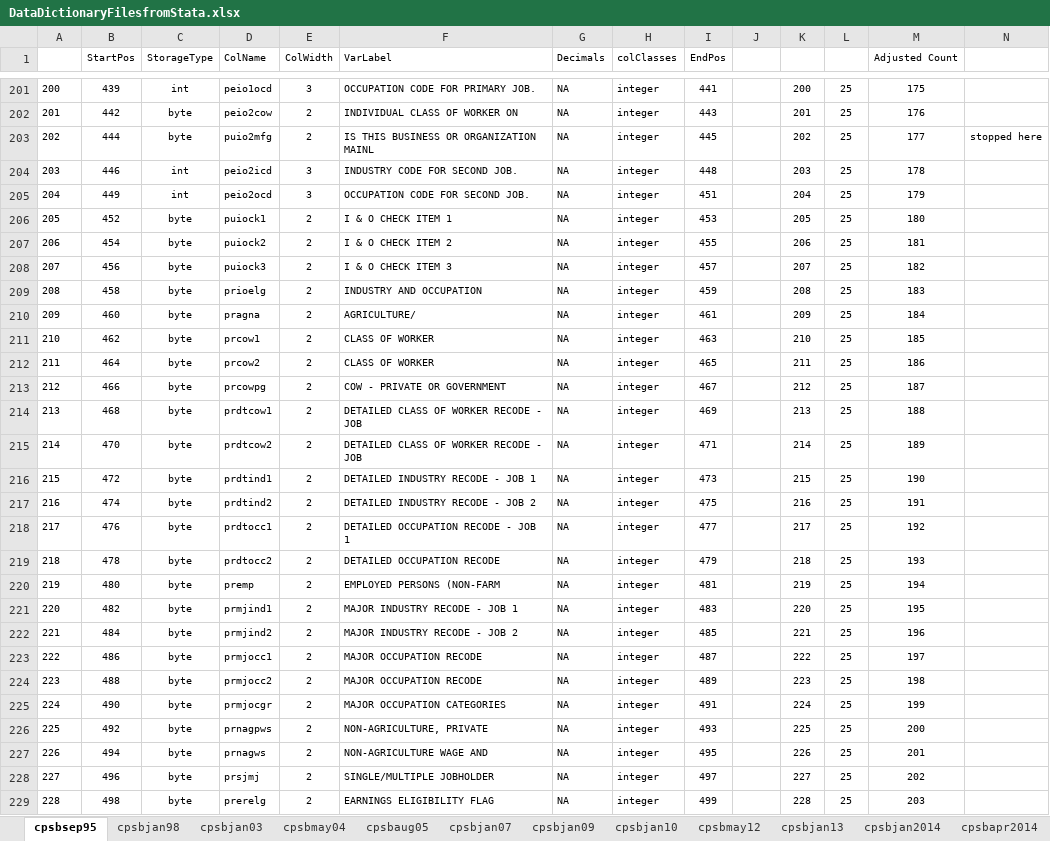
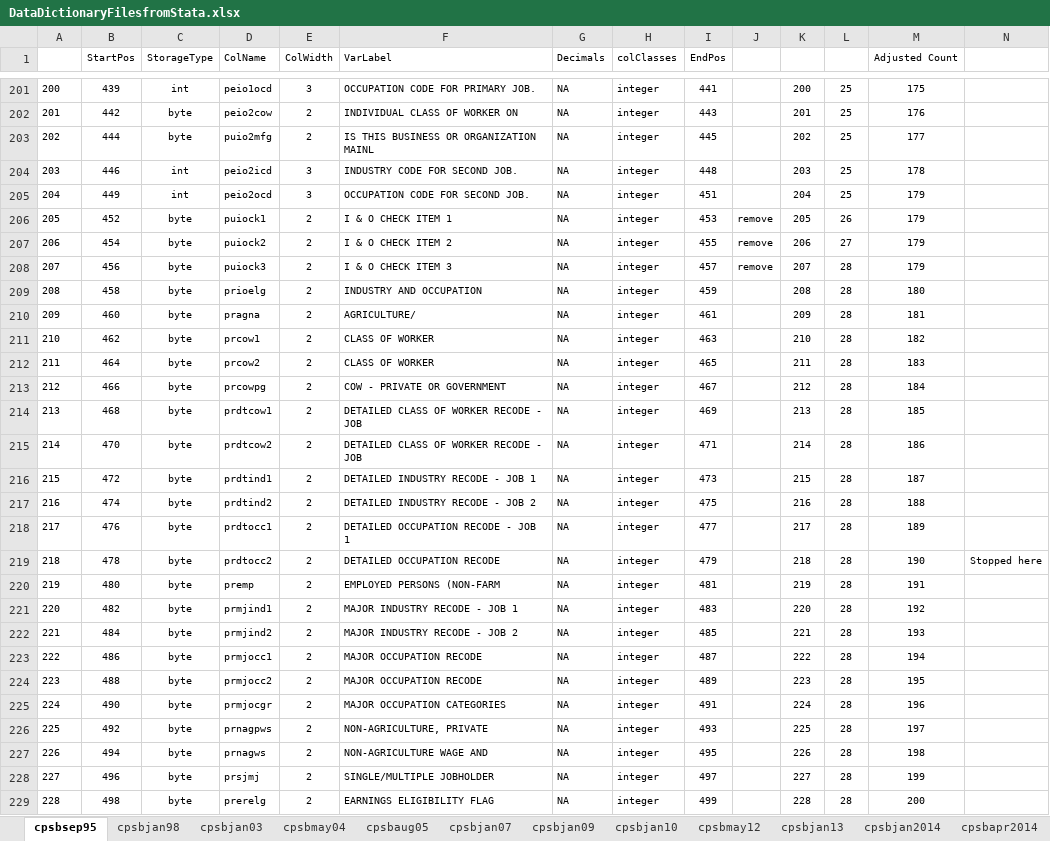
Before and after one commit to ReidMKelley/CPSMicrodataReader, an Excel workbook: DataDictionaryFilesfromStata.xlsx, sheet cpsbsep95, drawn as a sheet; only a part is shown, gaps mark what is left out; values as stored, in another font and other column widths than the file's, no borders; the diff covers the shown part only; the diff names each change by its address in the sheet, - before the commit and + after, or states it on an @@ line.

```diff
--- a/DataDictionaryFilesfromStata.xlsx (sheet cpsbsep95)
+++ b/DataDictionaryFilesfromStata.xlsx (sheet cpsbsep95)
-N203: stopped here
+N203: (empty)
-J206:J208: (empty)
+J206:J208: remove
-L206: 25
+L206: 26
-M206 (Adjusted Count): 180
+M206 (Adjusted Count): 179
-L207: 25
+L207: 27
-M207 (Adjusted Count): 181
+M207 (Adjusted Count): 179
-L208:L229: 25
+L208:L229: 28
-M208 (Adjusted Count): 182
+M208 (Adjusted Count): 179
-M209 (Adjusted Count): 183
+M209 (Adjusted Count): 180
-M210 (Adjusted Count): 184
+M210 (Adjusted Count): 181
-M211 (Adjusted Count): 185
+M211 (Adjusted Count): 182
-M212 (Adjusted Count): 186
+M212 (Adjusted Count): 183
-M213 (Adjusted Count): 187
+M213 (Adjusted Count): 184
-M214 (Adjusted Count): 188
+M214 (Adjusted Count): 185
-M215 (Adjusted Count): 189
+M215 (Adjusted Count): 186
-M216 (Adjusted Count): 190
+M216 (Adjusted Count): 187
-M217 (Adjusted Count): 191
+M217 (Adjusted Count): 188
-M218 (Adjusted Count): 192
+M218 (Adjusted Count): 189
-M219 (Adjusted Count): 193
+M219 (Adjusted Count): 190
-N219: (empty)
+N219: Stopped here
-M220 (Adjusted Count): 194
+M220 (Adjusted Count): 191
-M221 (Adjusted Count): 195
+M221 (Adjusted Count): 192
-M222 (Adjusted Count): 196
+M222 (Adjusted Count): 193
-M223 (Adjusted Count): 197
+M223 (Adjusted Count): 194
-M224 (Adjusted Count): 198
+M224 (Adjusted Count): 195
-M225 (Adjusted Count): 199
+M225 (Adjusted Count): 196
-M226 (Adjusted Count): 200
+M226 (Adjusted Count): 197
-M227 (Adjusted Count): 201
+M227 (Adjusted Count): 198
-M228 (Adjusted Count): 202
+M228 (Adjusted Count): 199
-M229 (Adjusted Count): 203
+M229 (Adjusted Count): 200
```
Also changed, not shown: 244 edited cells elsewhere in this sheet, 2 other files.
